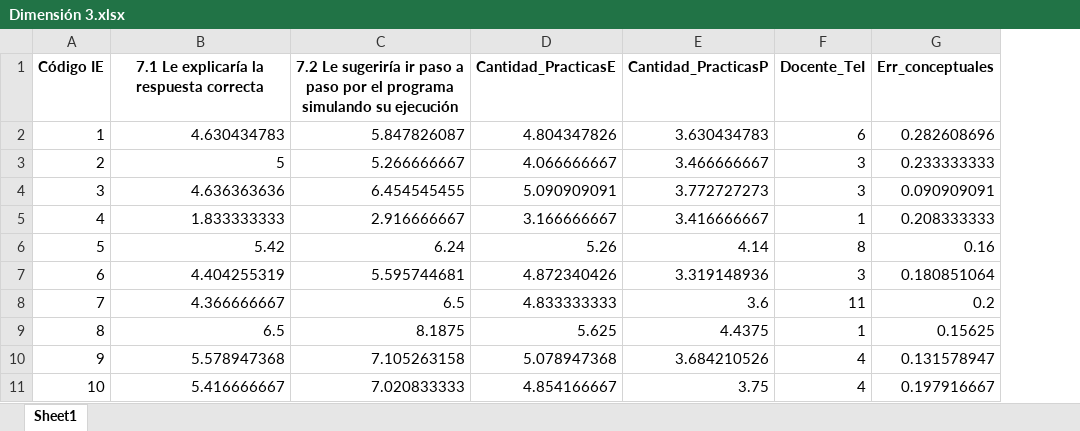
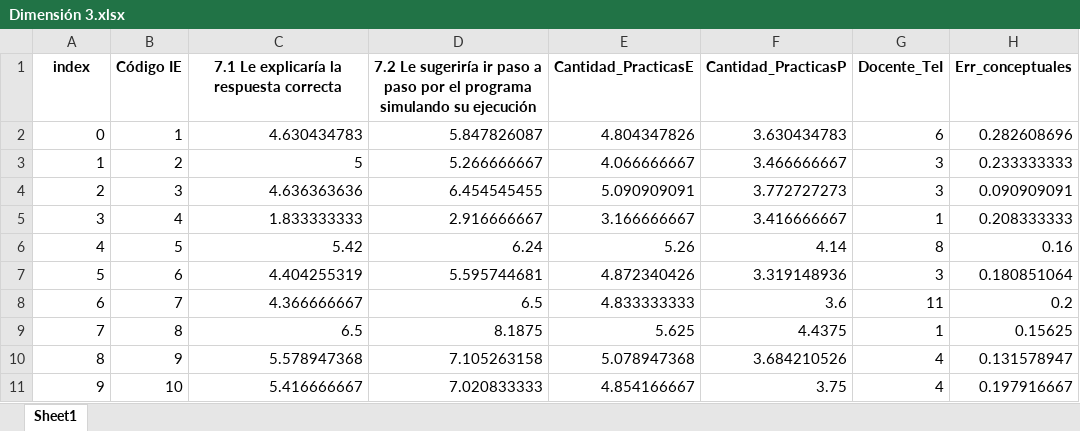
Before and after one commit to Grupo-Informatica-Educativa/CFK2022, an Excel workbook: utils/cleaners/Marco_consolidacion/Dimensión 3.xlsx, sheet Sheet1, drawn as a sheet; only a part is shown; values as stored, in another font and other column widths than the file's, no borders; the diff names each change by its address in the sheet, - before the commit and + after, or states it on an @@ line.

```diff
--- a/utils/cleaners/Marco_consolidacion/Dimensión 3.xlsx (sheet Sheet1)
+++ b/utils/cleaners/Marco_consolidacion/Dimensión 3.xlsx (sheet Sheet1)
+column B, rows 1-11: Código IE | 1 | 2 | 3 | 4 | 5 | 6 | 7 | 8 | 9 | 10
@@ column A renumbered from row 1 down @@
```
Also changed, not shown: data/Marco acumulativo.xlsx, utils/cleaners/Marco_consolidacion/Dimensión 1.xlsx, 14 other files.
